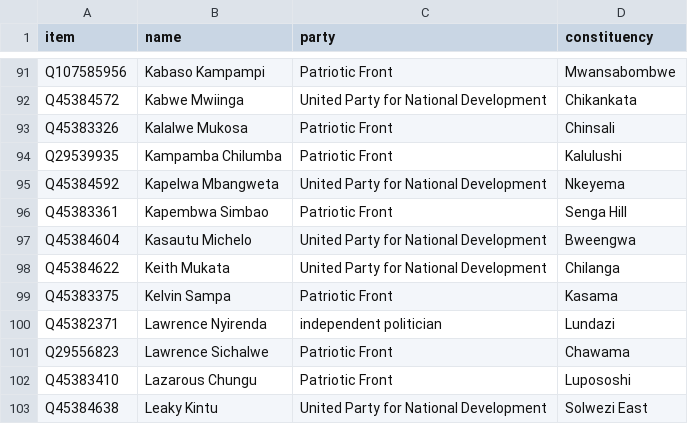
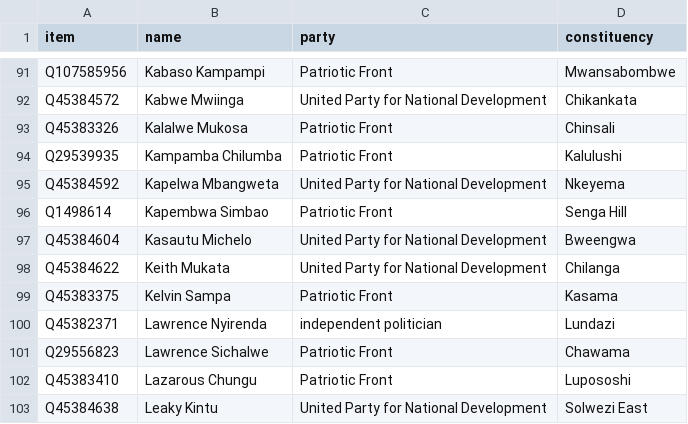
Before and after one commit to every-politician-scrapers/zambia-parliament-12, a CSV file: data/wikidata.csv, drawn as a sheet; only a part is shown, gaps mark what is left out.

Commit message:
Automated update

```diff
--- a/data/wikidata.csv
+++ b/data/wikidata.csv
@@ -95,3 +95,3 @@ Q29539935,Kampamba Chilumba,Patriotic Front,Kalulushi
 Q45384592,Kapelwa Mbangweta,United Party for National Development,Nkeyema
-Q45383361,Kapembwa Simbao,Patriotic Front,Senga Hill
+Q1498614,Kapembwa Simbao,Patriotic Front,Senga Hill
 Q45384604,Kasautu Michelo,United Party for National Development,Bweengwa
```
